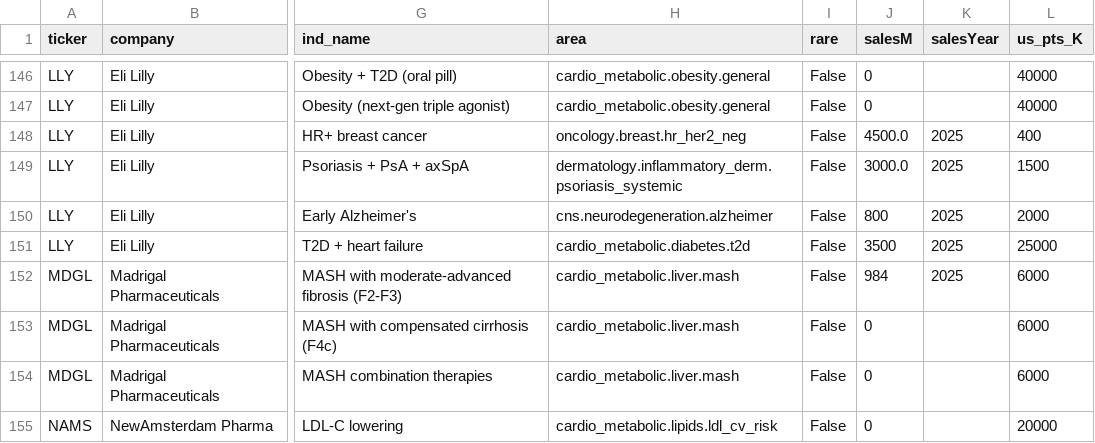
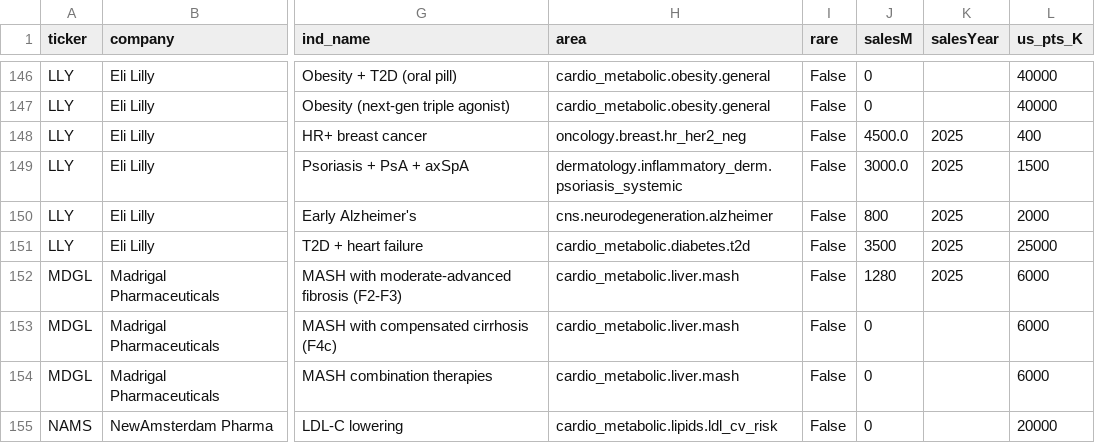
Before and after one commit to orbite-lab/BioTechStocks, a CSV file: tam_report.csv, drawn as a sheet; only a part is shown, gaps mark what is left out; the diff names each change by its address in the sheet, - before the commit and + after, or states it on an @@ line.

```diff
--- a/tam_report.csv
+++ b/tam_report.csv
-J152 (salesM): 984
+J152 (salesM): 1280
```
Also changed, not shown: 2 other files.
